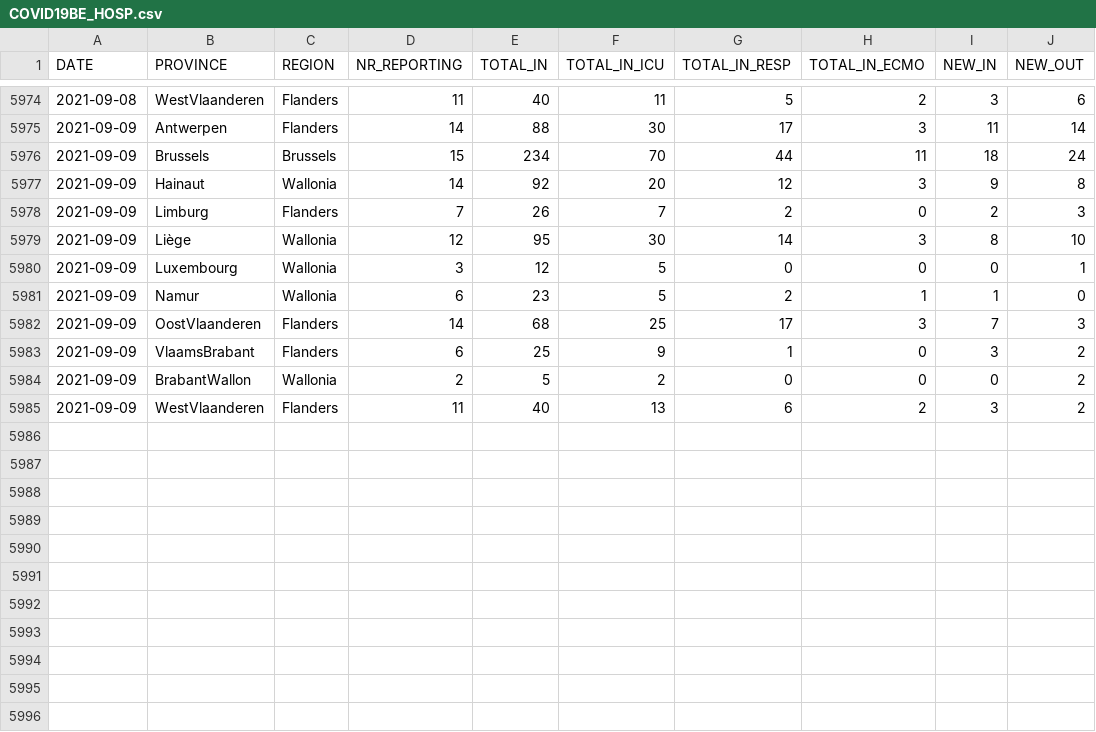
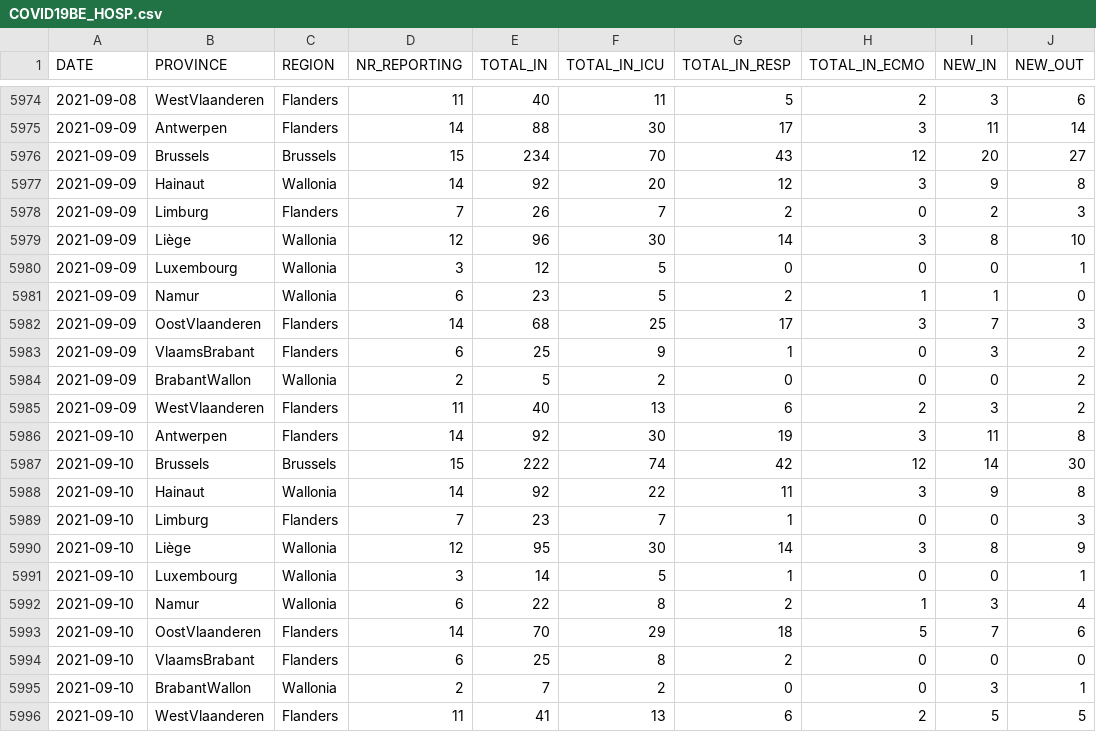
Before and after one commit to pdebuyl/coronavirus_notebooks, a CSV file: data/COVID19BE_HOSP.csv, drawn as a sheet; only a part is shown, gaps mark what is left out.

Commit message:
update data

```diff
--- a/data/COVID19BE_HOSP.csv
+++ b/data/COVID19BE_HOSP.csv
@@ -5975,6 +5975,6 @@
 2021-09-09,"Antwerpen","Flanders",14,88,30,17,3,11,14
-2021-09-09,"Brussels","Brussels",15,234,70,44,11,18,24
+2021-09-09,"Brussels","Brussels",15,234,70,43,12,20,27
 2021-09-09,"Hainaut","Wallonia",14,92,20,12,3,9,8
 2021-09-09,"Limburg","Flanders",7,26,7,2,0,2,3
-2021-09-09,"Liège","Wallonia",12,95,30,14,3,8,10
+2021-09-09,"Liège","Wallonia",12,96,30,14,3,8,10
 2021-09-09,"Luxembourg","Wallonia",3,12,5,0,0,0,1
@@ -5985 +5985,12 @@
 2021-09-09,"WestVlaanderen","Flanders",11,40,13,6,2,3,2
+2021-09-10,"Antwerpen","Flanders",14,92,30,19,3,11,8
+2021-09-10,"Brussels","Brussels",15,222,74,42,12,14,30
+2021-09-10,"Hainaut","Wallonia",14,92,22,11,3,9,8
+2021-09-10,"Limburg","Flanders",7,23,7,1,0,0,3
+2021-09-10,"Liège","Wallonia",12,95,30,14,3,8,9
+2021-09-10,"Luxembourg","Wallonia",3,14,5,1,0,0,1
+2021-09-10,"Namur","Wallonia",6,22,8,2,1,3,4
+2021-09-10,"OostVlaanderen","Flanders",14,70,29,18,5,7,6
+2021-09-10,"VlaamsBrabant","Flanders",6,25,8,2,0,0,0
+2021-09-10,"BrabantWallon","Wallonia",2,7,2,0,0,3,1
+2021-09-10,"WestVlaanderen","Flanders",11,41,13,6,2,5,5
```
Also changed, not shown: data/COVID19BE_MORT.csv, data/COVID19BE_tests.csv.
